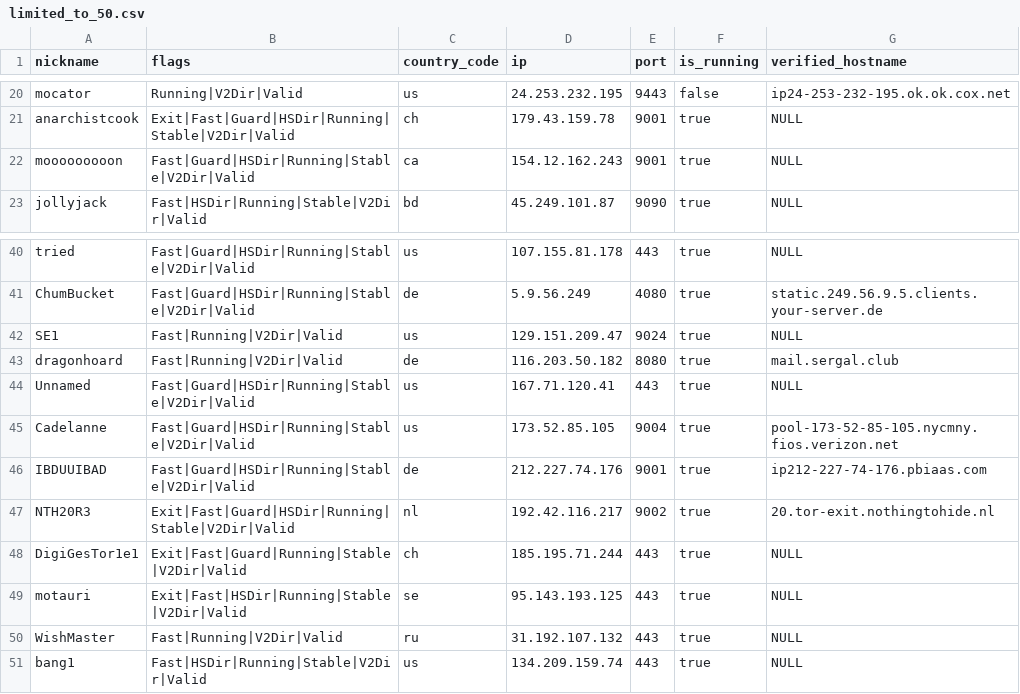
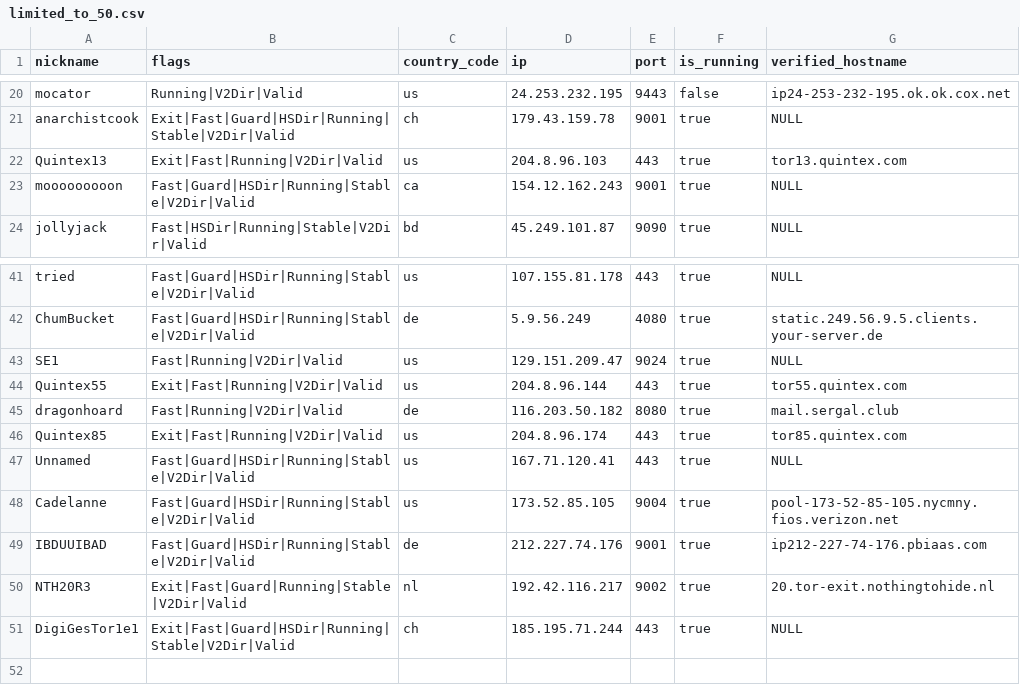
Before and after one commit to t-pol/123-test-abort, a CSV file: limited_to_50.csv, drawn as a sheet; only a part is shown, gaps mark what is left out.

```diff
--- a/limited_to_50.csv
+++ b/limited_to_50.csv
@@ -21,2 +21,3 @@
 "anarchistcook","Exit|Fast|Guard|HSDir|Running|Stable|V2Dir|Valid","ch","179.43.159.78","9001",true,"NULL"
+"Quintex13","Exit|Fast|Running|V2Dir|Valid","us","204.8.96.103","443",true,"tor13.quintex.com"
 "mooooooooon","Fast|Guard|HSDir|Running|Stable|V2Dir|Valid","ca","154.12.162.243","9001",true,"NULL"
@@ -42,3 +43,5 @@
 "SE1","Fast|Running|V2Dir|Valid","us","129.151.209.47","9024",true,"NULL"
+"Quintex55","Exit|Fast|Running|V2Dir|Valid","us","204.8.96.144","443",true,"tor55.quintex.com"
 "dragonhoard","Fast|Running|V2Dir|Valid","de","116.203.50.182","8080",true,"mail.sergal.club"
+"Quintex85","Exit|Fast|Running|V2Dir|Valid","us","204.8.96.174","443",true,"tor85.quintex.com"
 "Unnamed","Fast|Guard|HSDir|Running|Stable|V2Dir|Valid","us","167.71.120.41","443",true,"NULL"
@@ -46,6 +49,3 @@
 "IBDUUIBAD","Fast|Guard|HSDir|Running|Stable|V2Dir|Valid","de","212.227.74.176","9001",true,"ip212-227-74-176.pbiaas.com"
-"NTH20R3","Exit|Fast|Guard|HSDir|Running|Stable|V2Dir|Valid","nl","192.42.116.217","9002",true,"20.tor-exit.nothingtohide.nl"
-"DigiGesTor1e1","Exit|Fast|Guard|Running|Stable|V2Dir|Valid","ch","185.195.71.244","443",true,"NULL"
-"motauri","Exit|Fast|HSDir|Running|Stable|V2Dir|Valid","se","95.143.193.125","443",true,"NULL"
-"WishMaster","Fast|Running|V2Dir|Valid","ru","31.192.107.132","443",true,"NULL"
-"bang1","Fast|HSDir|Running|Stable|V2Dir|Valid","us","134.209.159.74","443",true,"NULL"
+"NTH20R3","Exit|Fast|Guard|Running|Stable|V2Dir|Valid","nl","192.42.116.217","9002",true,"20.tor-exit.nothingtohide.nl"
+"DigiGesTor1e1","Exit|Fast|Guard|HSDir|Running|Stable|V2Dir|Valid","ch","185.195.71.244","443",true,"NULL"
```
Also changed, not shown: 2 other files.
